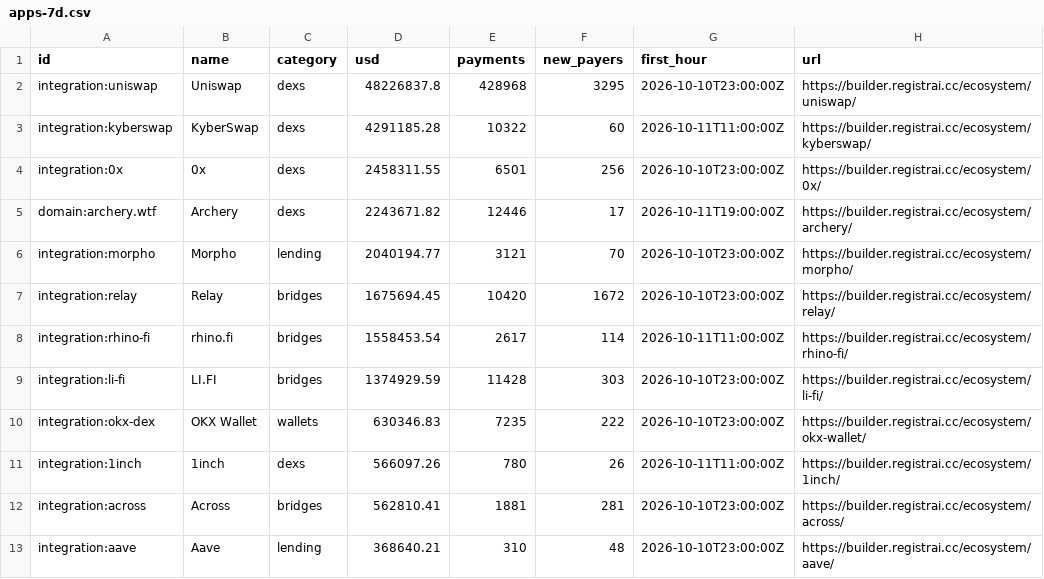
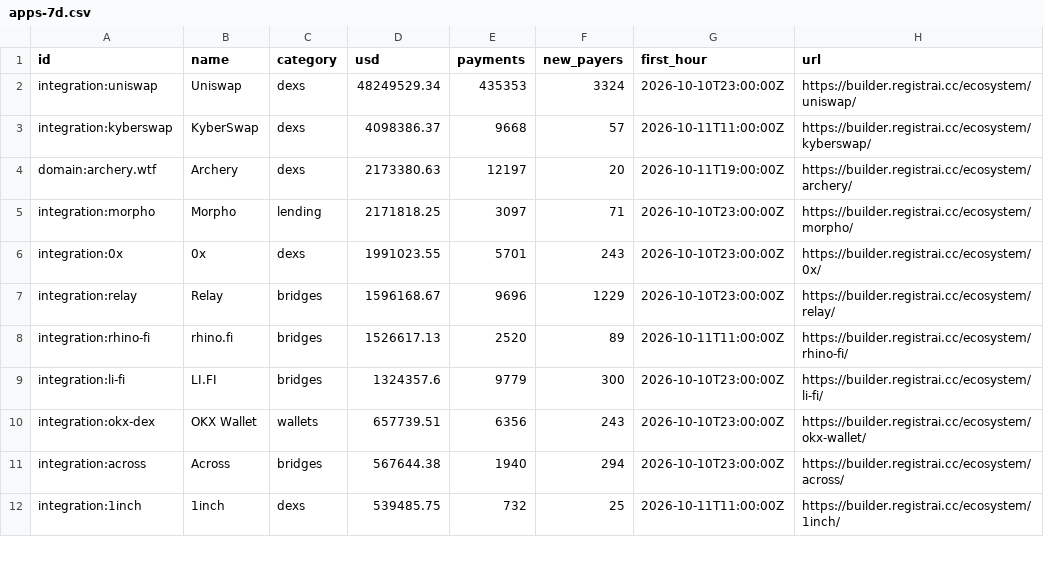
Before and after one commit to registrai-multichain/arc-ecosystem, a CSV file: data/apps-7d.csv, drawn as a sheet; only a part is shown; the diff covers the shown part only.

```diff
--- a/data/apps-7d.csv
+++ b/data/apps-7d.csv
@@ -1,13 +1,12 @@
 id,name,category,usd,payments,new_payers,first_hour,url
-integration:uniswap,Uniswap,dexs,48226837.8,428968,3295,2026-10-10T23:00:00Z,https://builder.registrai.cc/ecosystem/uniswap/
-integration:kyberswap,KyberSwap,dexs,4291185.28,10322,60,2026-10-11T11:00:00Z,https://builder.registrai.cc/ecosystem/kyberswap/
-integration:0x,0x,dexs,2458311.55,6501,256,2026-10-10T23:00:00Z,https://builder.registrai.cc/ecosystem/0x/
-domain:archery.wtf,Archery,dexs,2243671.82,12446,17,2026-10-11T19:00:00Z,https://builder.registrai.cc/ecosystem/archery/
-integration:morpho,Morpho,lending,2040194.77,3121,70,2026-10-10T23:00:00Z,https://builder.registrai.cc/ecosystem/morpho/
-integration:relay,Relay,bridges,1675694.45,10420,1672,2026-10-10T23:00:00Z,https://builder.registrai.cc/ecosystem/relay/
-integration:rhino-fi,rhino.fi,bridges,1558453.54,2617,114,2026-10-11T11:00:00Z,https://builder.registrai.cc/ecosystem/rhino-fi/
-integration:li-fi,LI.FI,bridges,1374929.59,11428,303,2026-10-10T23:00:00Z,https://builder.registrai.cc/ecosystem/li-fi/
-integration:okx-dex,OKX Wallet,wallets,630346.83,7235,222,2026-10-10T23:00:00Z,https://builder.registrai.cc/ecosystem/okx-wallet/
-integration:1inch,1inch,dexs,566097.26,780,26,2026-10-11T11:00:00Z,https://builder.registrai.cc/ecosystem/1inch/
-integration:across,Across,bridges,562810.41,1881,281,2026-10-10T23:00:00Z,https://builder.registrai.cc/ecosystem/across/
-integration:aave,Aave,lending,368640.21,310,48,2026-10-10T23:00:00Z,https://builder.registrai.cc/ecosystem/aave/
+integration:uniswap,Uniswap,dexs,48249529.34,435353,3324,2026-10-10T23:00:00Z,https://builder.registrai.cc/ecosystem/uniswap/
+integration:kyberswap,KyberSwap,dexs,4098386.37,9668,57,2026-10-11T11:00:00Z,https://builder.registrai.cc/ecosystem/kyberswap/
+domain:archery.wtf,Archery,dexs,2173380.63,12197,20,2026-10-11T19:00:00Z,https://builder.registrai.cc/ecosystem/archery/
+integration:morpho,Morpho,lending,2171818.25,3097,71,2026-10-10T23:00:00Z,https://builder.registrai.cc/ecosystem/morpho/
+integration:0x,0x,dexs,1991023.55,5701,243,2026-10-10T23:00:00Z,https://builder.registrai.cc/ecosystem/0x/
+integration:relay,Relay,bridges,1596168.67,9696,1229,2026-10-10T23:00:00Z,https://builder.registrai.cc/ecosystem/relay/
+integration:rhino-fi,rhino.fi,bridges,1526617.13,2520,89,2026-10-11T11:00:00Z,https://builder.registrai.cc/ecosystem/rhino-fi/
+integration:li-fi,LI.FI,bridges,1324357.6,9779,300,2026-10-10T23:00:00Z,https://builder.registrai.cc/ecosystem/li-fi/
+integration:okx-dex,OKX Wallet,wallets,657739.51,6356,243,2026-10-10T23:00:00Z,https://builder.registrai.cc/ecosystem/okx-wallet/
+integration:across,Across,bridges,567644.38,1940,294,2026-10-10T23:00:00Z,https://builder.registrai.cc/ecosystem/across/
+integration:1inch,1inch,dexs,539485.75,732,25,2026-10-11T11:00:00Z,https://builder.registrai.cc/ecosystem/1inch/
```
Also changed, not shown: 3 added rows, 2 removed rows and 45 edited cells elsewhere in this file, data/arc-daily.csv, 4 other files.
